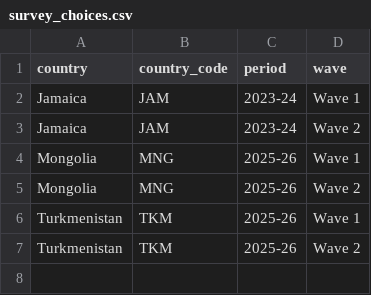
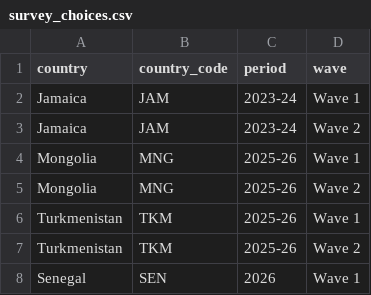
Before and after one commit to bariscr/micsPlusTableR, a CSV file: inst/extdata/survey_choices.csv, drawn as a sheet.

Commit message:
Survey choices revised with Senegal W1

```diff
--- a/inst/extdata/survey_choices.csv
+++ b/inst/extdata/survey_choices.csv
@@ -7 +7,2 @@ Turkmenistan,TKM,2025-26,Wave 1
 Turkmenistan,TKM,2025-26,Wave 2
+Senegal,SEN,2026,Wave 1
```
